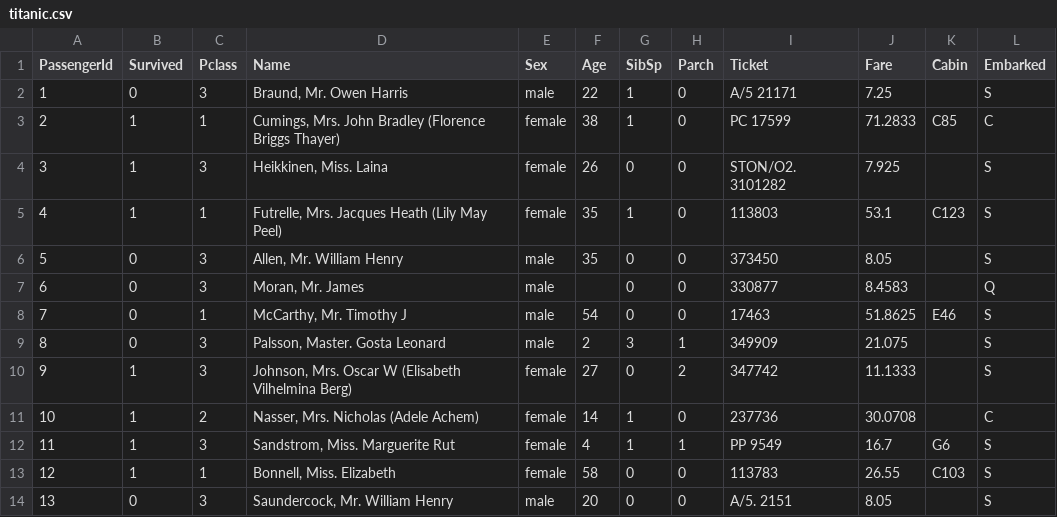
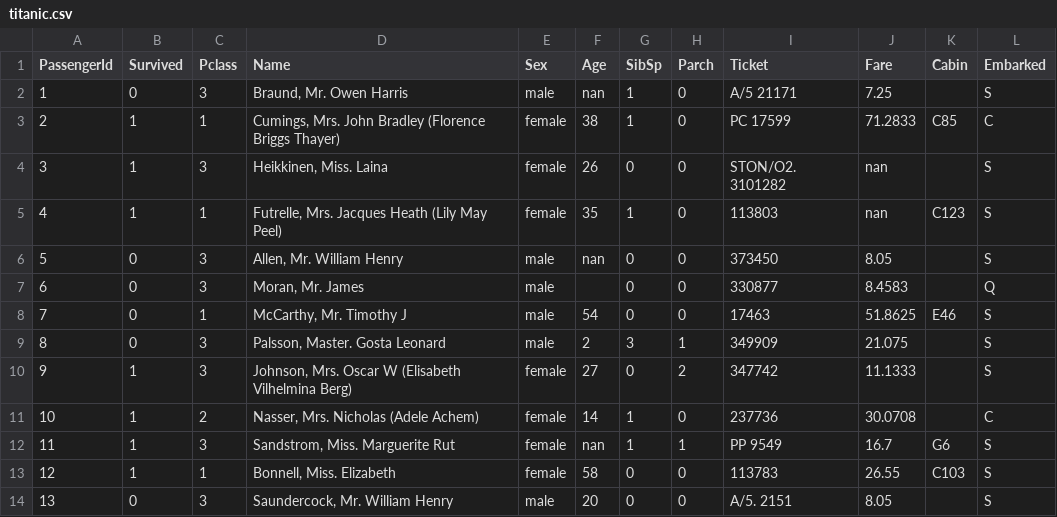
Before and after one commit to avm5998/dslp, a CSV file: backend/assets/files/titanic.csv, drawn as a sheet; only a part is shown.

Commit message:
Revert the titanic dataset

```diff
--- a/backend/assets/files/titanic.csv
+++ b/backend/assets/files/titanic.csv
@@ -1,7 +1,7 @@
 PassengerId,Survived,Pclass,Name,Sex,Age,SibSp,Parch,Ticket,Fare,Cabin,Embarked
-1,0,3,"Braund, Mr. Owen Harris",male,22,1,0,A/5 21171,7.25,,S
+1,0,3,"Braund, Mr. Owen Harris",male,nan,1,0,A/5 21171,7.25,,S
 2,1,1,"Cumings, Mrs. John Bradley (Florence Briggs Thayer)",female,38,1,0,PC 17599,71.2833,C85,C
-3,1,3,"Heikkinen, Miss. Laina",female,26,0,0,STON/O2. 3101282,7.925,,S
-4,1,1,"Futrelle, Mrs. Jacques Heath (Lily May Peel)",female,35,1,0,113803,53.1,C123,S
-5,0,3,"Allen, Mr. William Henry",male,35,0,0,373450,8.05,,S
+3,1,3,"Heikkinen, Miss. Laina",female,26,0,0,STON/O2. 3101282,nan,,S
+4,1,1,"Futrelle, Mrs. Jacques Heath (Lily May Peel)",female,35,1,0,113803,nan,C123,S
+5,0,3,"Allen, Mr. William Henry",male,nan,0,0,373450,8.05,,S
 6,0,3,"Moran, Mr. James",male,,0,0,330877,8.4583,,Q
@@ -11,3 +11,3 @@ PassengerId,Survived,Pclass,Name,Sex,Age,SibSp,Parch,Ticket,Fare,Cabin,Embarked
 10,1,2,"Nasser, Mrs. Nicholas (Adele Achem)",female,14,1,0,237736,30.0708,,C
-11,1,3,"Sandstrom, Miss. Marguerite Rut",female,4,1,1,PP 9549,16.7,G6,S
+11,1,3,"Sandstrom, Miss. Marguerite Rut",female,nan,1,1,PP 9549,16.7,G6,S
 12,1,1,"Bonnell, Miss. Elizabeth",female,58,0,0,113783,26.55,C103,S
```
Also changed, not shown: 5 other files.
